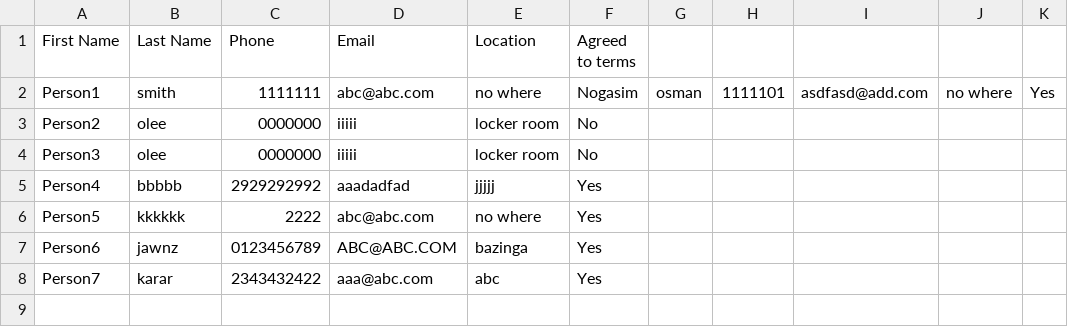
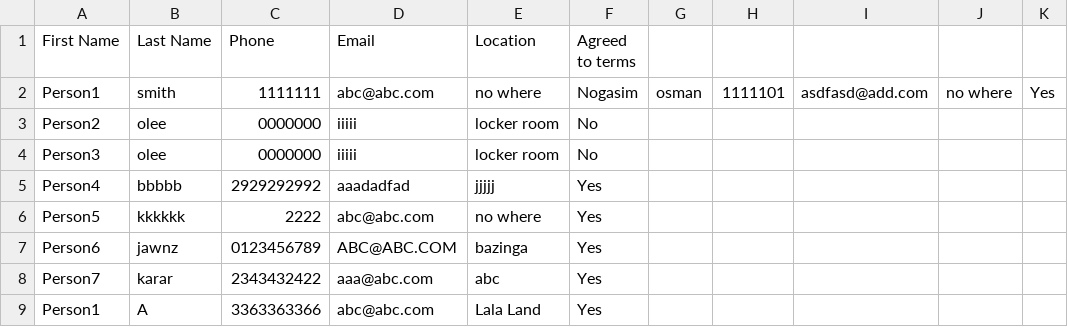
Before and after one commit to gazzosman/Python-Projects, a CSV file: form_submissions.csv, drawn as a sheet.

```diff
--- a/form_submissions.csv
+++ b/form_submissions.csv
@@ -8 +8,2 @@ Person6,jawnz,0123456789,ABC@ABC.COM,bazinga,Yes
 Person7,karar,2343432422,aaa@abc.com,abc,Yes
+Person1,A,3363363366,abc@abc.com,Lala Land,Yes
```
